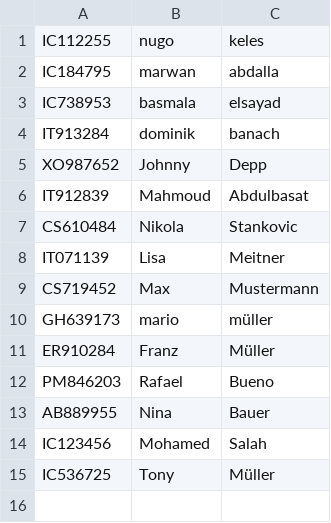
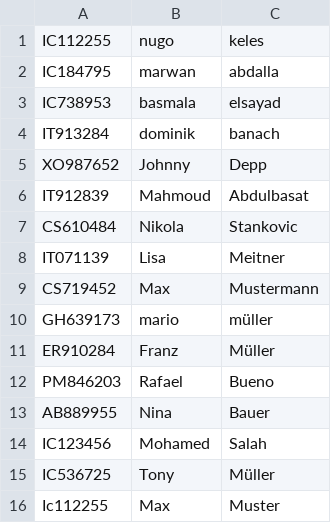
Before and after one commit to FHTW-HWSE/projekt-group2-university, a CSV file: assets/students.csv, drawn as a sheet; the diff names each change by its address in the sheet, - before the commit and + after, or states it on an @@ line.

Commit message:
can add a student to a exam

```diff
--- a/assets/students.csv
+++ b/assets/students.csv
+row 16: Ic112255 | Max | Muster
```
Also changed, not shown: 5 other files.
